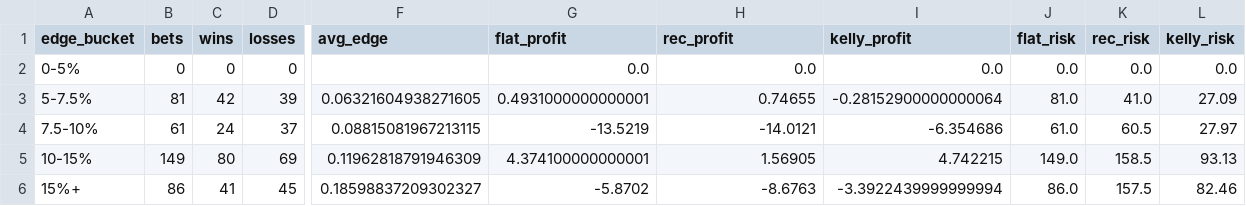
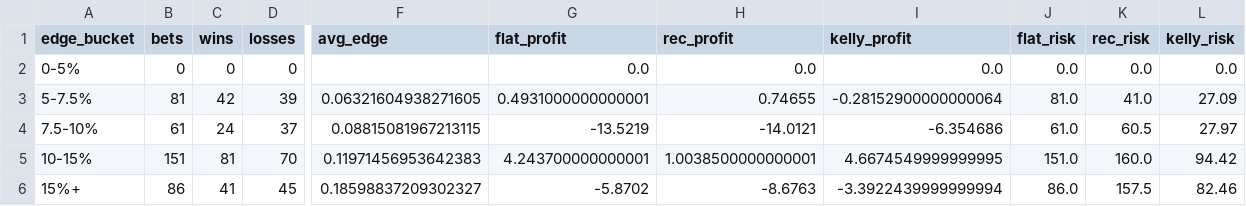
Before and after one commit to andrewrust04-blip/mlb-betting-model, a CSV file: dashboard_by_edge.csv, drawn as a sheet; only a part is shown, gaps mark what is left out; the diff covers the shown part only; the diff names each change by its address in the sheet, - before the commit and + after, or states it on an @@ line.

```diff
--- a/dashboard_by_edge.csv
+++ b/dashboard_by_edge.csv
-B5 (bets): 149
+B5 (bets): 151
-C5 (wins): 80
+C5 (wins): 81
-D5 (losses): 69
+D5 (losses): 70
-F5 (avg_edge): 0.11962818791946309
+F5 (avg_edge): 0.11971456953642383
-G5 (flat_profit): 4.374100000000001
+G5 (flat_profit): 4.243700000000001
-H5 (rec_profit): 1.56905
+H5 (rec_profit): 1.0038500000000001
-I5 (kelly_profit): 4.742215
+I5 (kelly_profit): 4.6674549999999995
-J5 (flat_risk): 149.0
+J5 (flat_risk): 151.0
-K5 (rec_risk): 158.5
+K5 (rec_risk): 160.0
-L5 (kelly_risk): 93.13
+L5 (kelly_risk): 94.42
```
Also changed, not shown: 4 edited cells elsewhere in this file, bet_log.csv, dashboard_by_line.csv, 5 other files.
